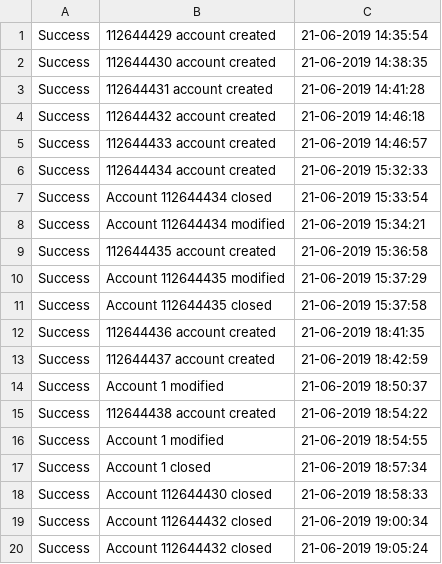
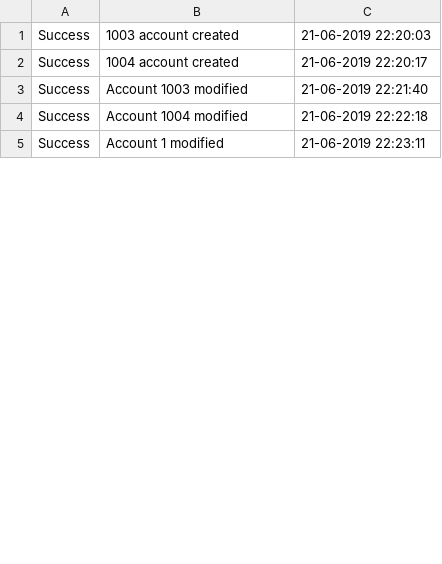
Before and after one commit to thivankanimesh/BankManagementSystem, a CSV file: logs.csv, drawn as a sheet; only a part is shown; the diff covers the shown part only.

Commit message:
modified some variables

```diff
--- a/logs.csv
+++ b/logs.csv
@@ -1,20 +1,5 @@
-Success,112644429 account created,21-06-2019 14:35:54
-Success,112644430 account created,21-06-2019 14:38:35
-Success,112644431 account created,21-06-2019 14:41:28
-Success,112644432 account created,21-06-2019 14:46:18
-Success,112644433 account created,21-06-2019 14:46:57
-Success,112644434 account created,21-06-2019 15:32:33
-Success,Account 112644434 closed,21-06-2019 15:33:54
-Success,Account 112644434 modified,21-06-2019 15:34:21
-Success,112644435 account created,21-06-2019 15:36:58
-Success,Account 112644435 modified,21-06-2019 15:37:29
-Success,Account 112644435 closed,21-06-2019 15:37:58
-Success,112644436 account created,21-06-2019 18:41:35
-Success,112644437 account created,21-06-2019 18:42:59
-Success,Account 1 modified,21-06-2019 18:50:37
-Success,112644438 account created,21-06-2019 18:54:22
-Success,Account 1 modified,21-06-2019 18:54:55
-Success,Account 1 closed,21-06-2019 18:57:34
-Success,Account 112644430 closed,21-06-2019 18:58:33
-Success,Account 112644432 closed,21-06-2019 19:00:34
-Success,Account 112644432 closed,21-06-2019 19:05:24
+Success,1003 account created,21-06-2019 22:20:03
+Success,1004 account created,21-06-2019 22:20:17
+Success,Account 1003 modified,21-06-2019 22:21:40
+Success,Account 1004 modified,21-06-2019 22:22:18
+Success,Account 1 modified,21-06-2019 22:23:11
```
Also changed, not shown: 12 removed rows and 4 edited cells elsewhere in this file, accounts.csv, 2 other files.
